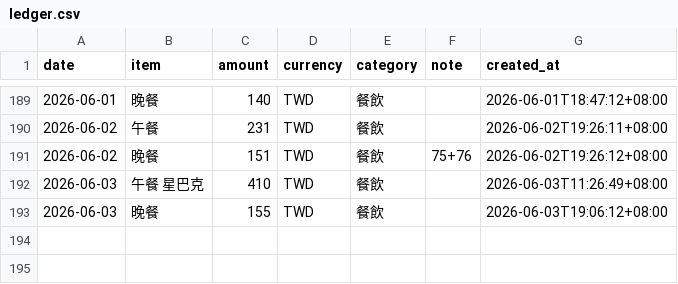
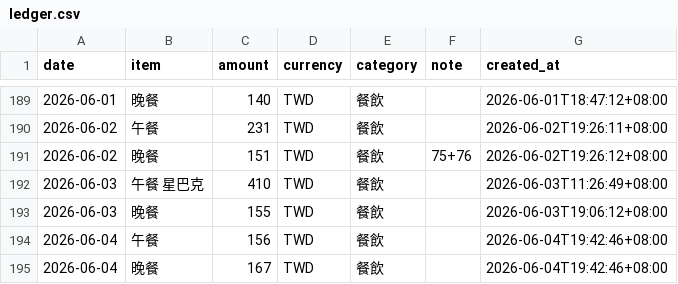
Before and after one commit to yuming920619-svg/Myhermesagi, a CSV file: bookkeeping/ledger.csv, drawn as a sheet; only a part is shown, gaps mark what is left out; the diff names each change by its address in the sheet, - before the commit and + after, or states it on an @@ line.

```diff
--- a/bookkeeping/ledger.csv
+++ b/bookkeeping/ledger.csv
+row 194: 2026-06-04 | 午餐 | 156 | TWD | 餐飲 |  | 2026-06-04T19:42:46+08:00
+row 195: 2026-06-04 | 晚餐 | 167 | TWD | 餐飲 |  | 2026-06-04T19:42:46+08:00
```
Also changed, not shown: 1 other file.
